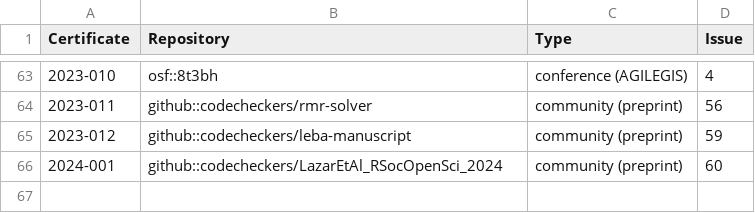
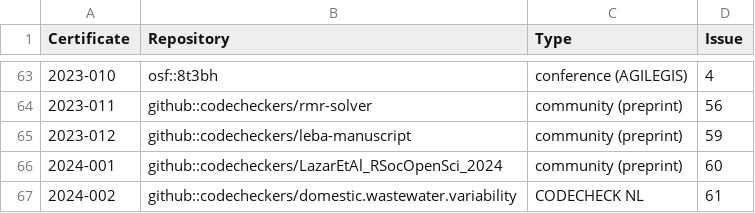
Before and after one commit to codecheckers/register, a CSV file: register.csv, drawn as a sheet; only a part is shown, gaps mark what is left out.

Commit message:
1st for codechecknl

```diff
--- a/register.csv
+++ b/register.csv
@@ -66 +66,2 @@ Certificate,Repository,Type,Issue
 2024-001,github::codecheckers/LazarEtAl_RSocOpenSci_2024, community (preprint),60
+2024-002,github::codecheckers/domestic.wastewater.variability,CODECHECK NL,61
```
